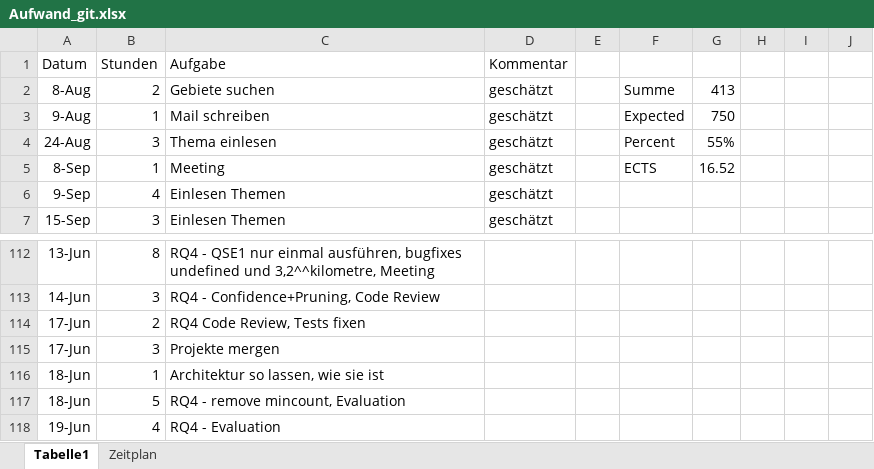
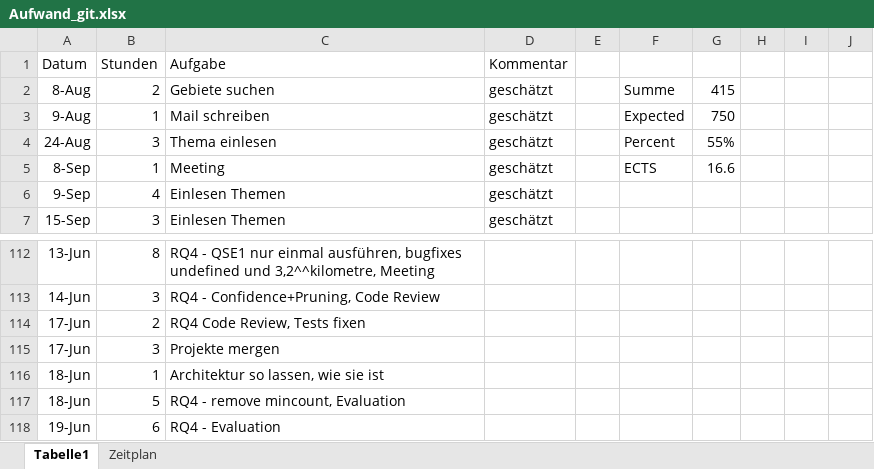
Before and after one commit to Eva0410/QseEvolvingKg, an Excel workbook: QseEvolvingKgWebApp/notes/Aufwand_git.xlsx, sheet Tabelle1, drawn as a sheet; only a part is shown, gaps mark what is left out; values as stored, in another font and other column widths than the file's, no borders; charts and pictures not drawn; the diff names each change by its address in the sheet, - before the commit and + after, or states it on an @@ line.

```diff
--- a/QseEvolvingKgWebApp/notes/Aufwand_git.xlsx (sheet Tabelle1)
+++ b/QseEvolvingKgWebApp/notes/Aufwand_git.xlsx (sheet Tabelle1)
-G2: 413
+G2: 415
-G5: 16.52
+G5: 16.6
-B118 (Stunden): 4
+B118 (Stunden): 6
```
Also changed, not shown: 1 other file.
